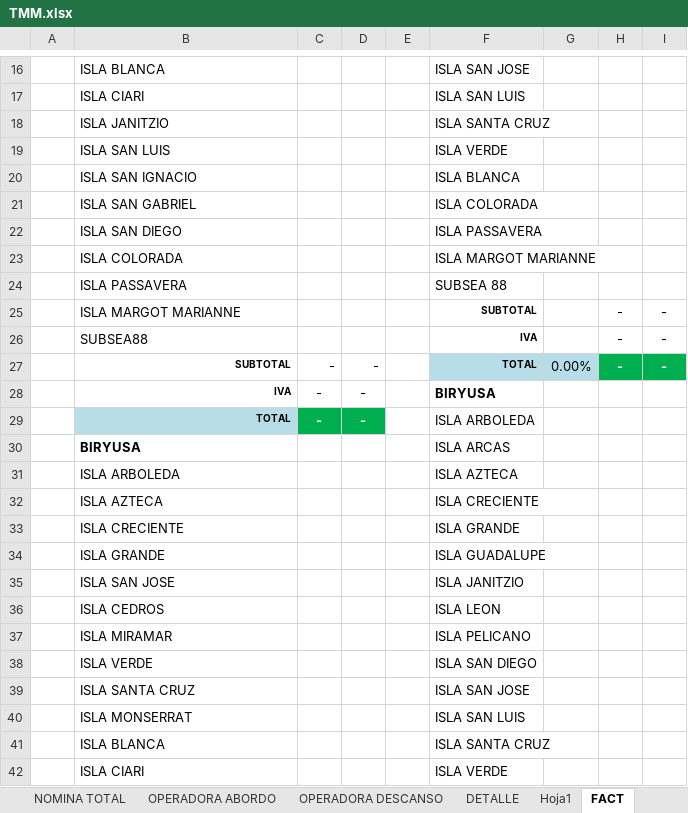
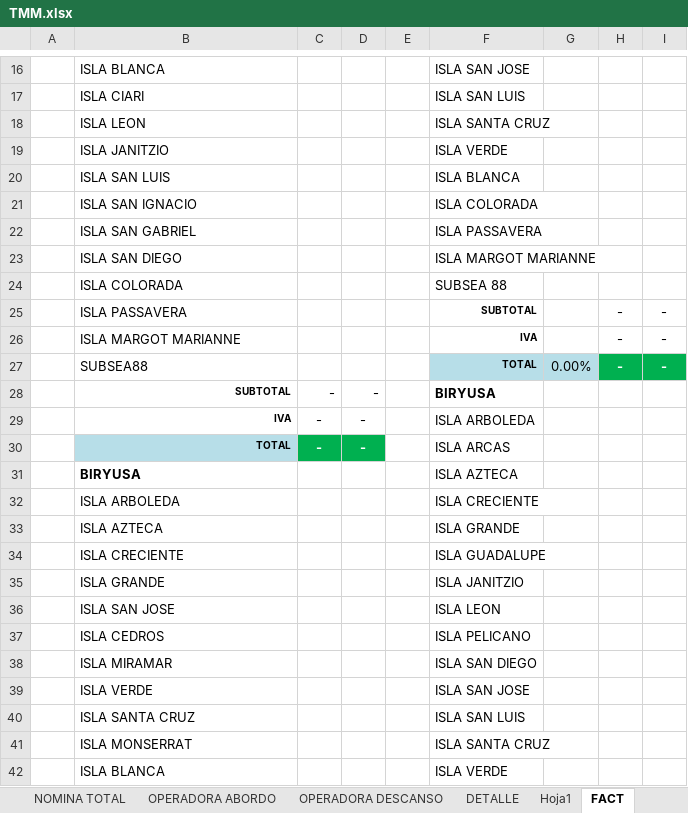
Before and after one commit to OperadoraNominas/OperadoraNominas, an Excel workbook: OperadoraNominas/bin/Debug/Archivos/TMM.xlsx, sheet FACT, drawn as a sheet; only a part is shown, gaps mark what is left out; values as stored, in another font and other column widths than the file's, no borders; removed rows and columns are numbered as before the commit, all else as after; the diff covers the shown part only; the diff names each change by its address in the sheet, - before the commit and + after, or states it on an @@ line.

Commit message:
OPERADORA NOMINAS 2019

```diff
--- a/OperadoraNominas/bin/Debug/Archivos/TMM.xlsx (sheet FACT)
+++ b/OperadoraNominas/bin/Debug/Archivos/TMM.xlsx (sheet FACT)
-B18: ISLA JANITZIO
+B18: ISLA LEON
-B19: ISLA SAN LUIS
+B19: ISLA JANITZIO
-B20: ISLA SAN IGNACIO
+B20: ISLA SAN LUIS
-B21: ISLA SAN GABRIEL
+B21: ISLA SAN IGNACIO
-B22: ISLA SAN DIEGO
+B22: ISLA SAN GABRIEL
-B23: ISLA COLORADA
+B23: ISLA SAN DIEGO
-B24: ISLA PASSAVERA
+B24: ISLA COLORADA
-B25: ISLA MARGOT MARIANNE
+B25: ISLA PASSAVERA
-B26: SUBSEA88
+B26: ISLA MARGOT MARIANNE
-B27: SUBTOTAL
+B27: SUBSEA88
@@ B27 bold: on → off, text size: larger, alignment: right → left @@
-C27: -
+C27: (empty)
-D27: -
+D27: (empty)
+row 28:  | SUBTOTAL | - | - |  | BIRYUSA
-F29: BIRYUSA
+F29: ISLA ARBOLEDA
-F29 bold: on
+F29 bold: off
-F30: ISLA ARBOLEDA
+F30: ISLA ARCAS
-F31: ISLA ARCAS
+F31: ISLA AZTECA
-F32: ISLA AZTECA
+F32: ISLA CRECIENTE
-F33: ISLA CRECIENTE
+F33: ISLA GRANDE
-F34: ISLA GRANDE
+F34: ISLA GUADALUPE
-F35: ISLA GUADALUPE
+F35: ISLA JANITZIO
-F36: ISLA JANITZIO
+F36: ISLA LEON
-F37: ISLA LEON
+F37: ISLA PELICANO
-F38: ISLA PELICANO
+F38: ISLA SAN DIEGO
-F39: ISLA SAN DIEGO
+F39: ISLA SAN JOSE
-F40: ISLA SAN JOSE
+F40: ISLA SAN LUIS
-F41: ISLA SAN LUIS
+F41: ISLA SANTA CRUZ
-row 41:  | ISLA BLANCA |  |  |  | ISLA SANTA CRUZ
-B42: ISLA CIARI
+B42: ISLA BLANCA
```
Also changed, not shown: 2 added rows and 8 edited cells elsewhere in this sheet, formulas that keep their value, 19 other files.
